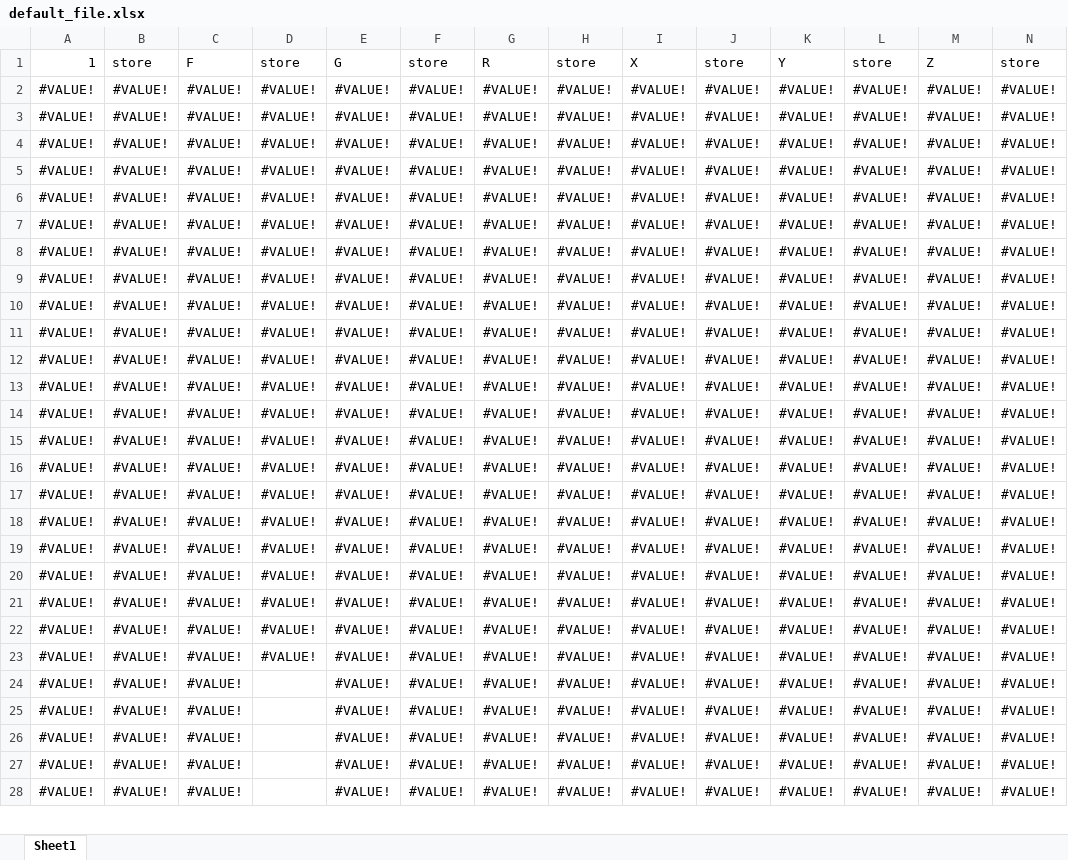
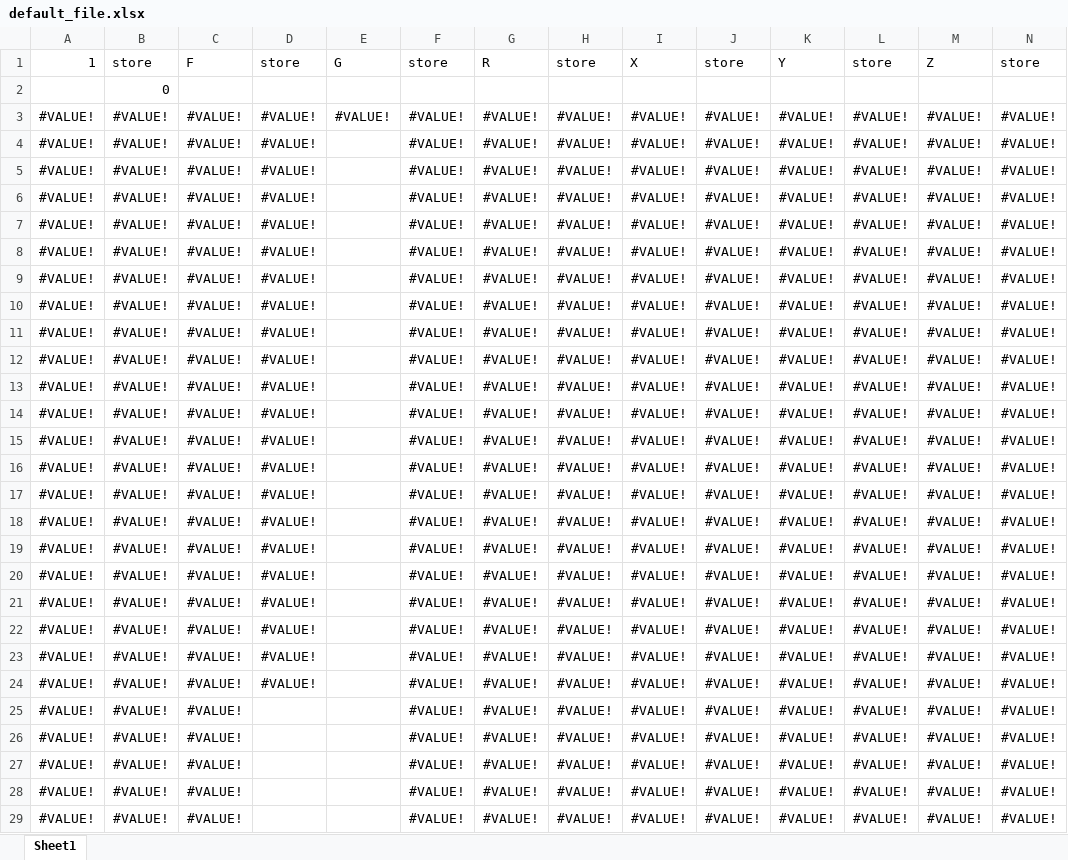
Before and after one commit to mrthefakeperson/Excel-Virtual-Machine, an Excel workbook: Excel VM/default_file.xlsx, sheet Sheet1, drawn as a sheet; only a part is shown; values as stored, in another font and other column widths than the file's, no borders; addresses are those after the commit; rows hold the shown columns only; the diff covers the shown part only; the diff names each change by its address in the sheet, - before the commit and + after, or states it on an @@ line.

Commit message:
improved visual presentation of Excel files

```diff
--- a/Excel VM/default_file.xlsx (sheet Sheet1)
+++ b/Excel VM/default_file.xlsx (sheet Sheet1)
+row 2:  | 0
-E4:E29: #VALUE!
+E4:E29: (empty)
```
Also changed, not shown: 375 edited cells elsewhere in this sheet, formulas that keep their value, 6 other files.
